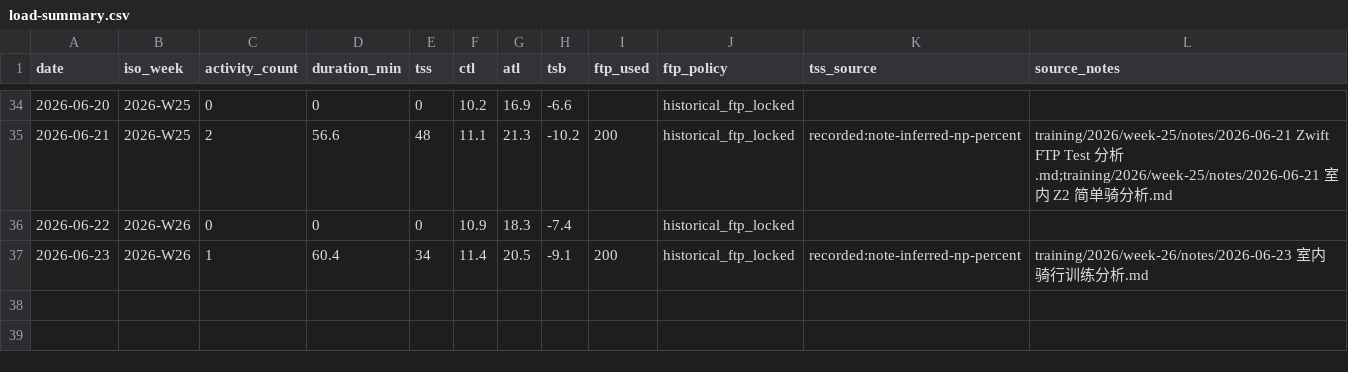
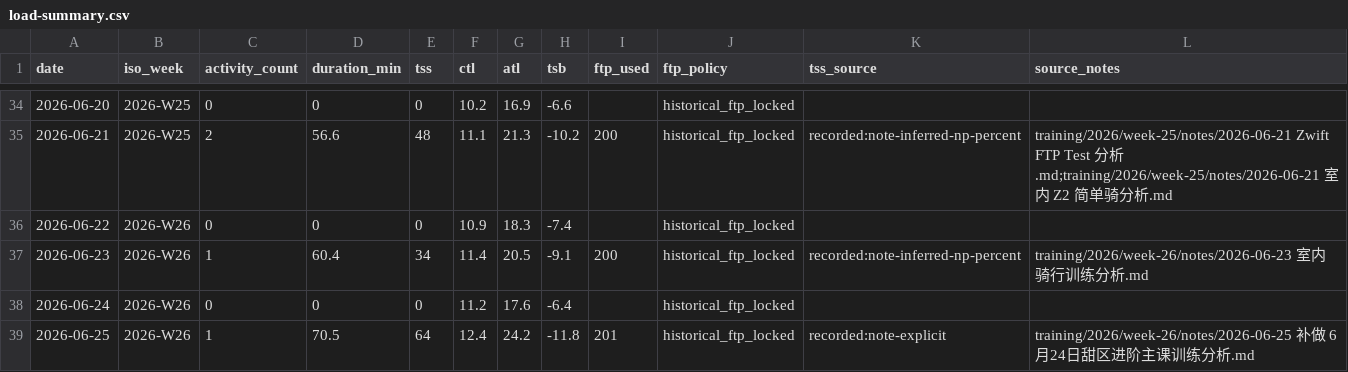
Before and after one commit to lxx573246470/cycling-lab, a CSV file: training/load-summary.csv, drawn as a sheet; only a part is shown, gaps mark what is left out; the diff names each change by its address in the sheet, - before the commit and + after, or states it on an @@ line.

```diff
--- a/training/load-summary.csv
+++ b/training/load-summary.csv
+row 38: 2026-06-24 | 2026-W26 | 0 | 0 | 0 | 11.2 | 17.6 | -6.4 |  | historical_ftp_locked
+row 39: 2026-06-25 | 2026-W26 | 1 | 70.5 | 64 | 12.4 | 24.2 | -11.8 | 201 | historical_ftp_locked | recorded:note-explicit | training/2026/week-26/notes/2026-06-25 补做 6月24日甜区进阶主课训练分析.md
```
Also changed, not shown: 10 other files.
